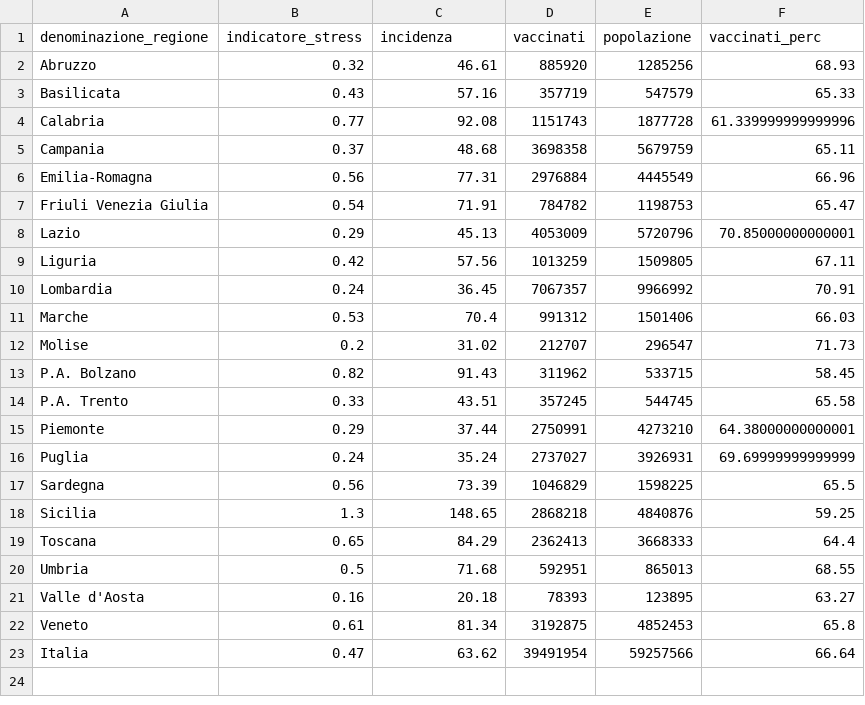
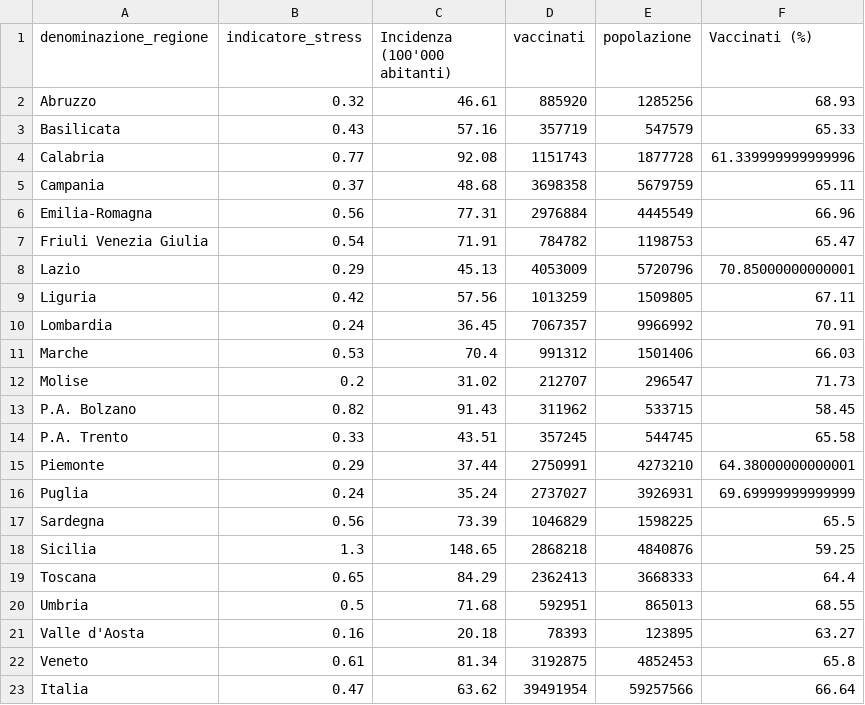
Before and after one commit to Data-Network-Lab/indicatore_zona_gialla, a CSV file: data/graph-data/scatterplot.csv, drawn as a sheet.

```diff
--- a/data/graph-data/scatterplot.csv
+++ b/data/graph-data/scatterplot.csv
@@ -1,2 +1,2 @@
-denominazione_regione,indicatore_stress,incidenza,vaccinati,popolazione,vaccinati_perc
+denominazione_regione,indicatore_stress,Incidenza (100'000 abitanti),vaccinati,popolazione,Vaccinati (%)
 Abruzzo,0.32,46.61,885920,1285256,68.93
```
Also changed, not shown: data/graph-data/tabella_semplice.csv, 1 other file.
